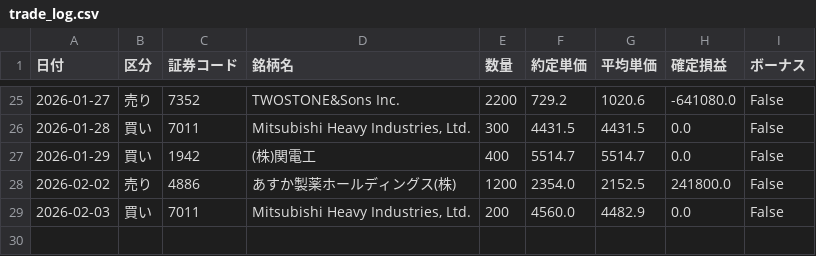
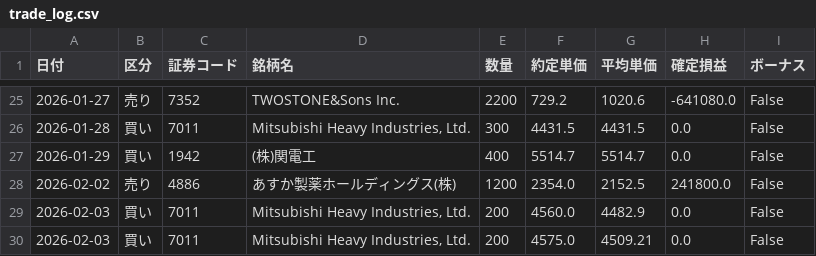
Before and after one commit to reiwa1019-cmyk/J_Phantom_Gear, a CSV file: trade_log.csv, drawn as a sheet; only a part is shown, gaps mark what is left out; the diff names each change by its address in the sheet, - before the commit and + after, or states it on an @@ line.

Commit message:
Update trade_log.csv

```diff
--- a/trade_log.csv
+++ b/trade_log.csv
+row 30: 2026-02-03 | 買い | 7011 | Mitsubishi Heavy Industries, Ltd. | 200 | 4575.0 | 4509.21 | 0.0 | False
```
